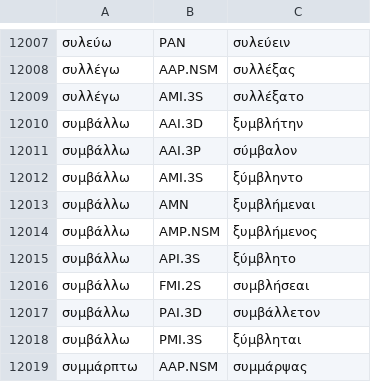
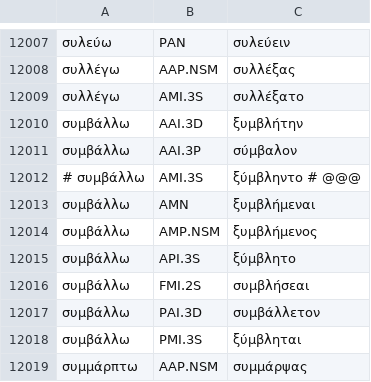
Before and after one commit to jtauber/greek-inflexion, a TSV file: homer-data/verbs.tsv, drawn as a sheet; only a part is shown, gaps mark what is left out.

Commit message:
more homer 3+ stems

```diff
--- a/homer-data/verbs.tsv
+++ b/homer-data/verbs.tsv
@@ -12011,3 +12011,3 @@
 συμβάλλω	AAI.3P	σύμβαλον
-συμβάλλω	AMI.3S	ξύμβληντο
+# συμβάλλω	AMI.3S	ξύμβληντο  # @@@
 συμβάλλω	AMN	ξυμβλήμεναι
```
Also changed, not shown: 1 other file.
